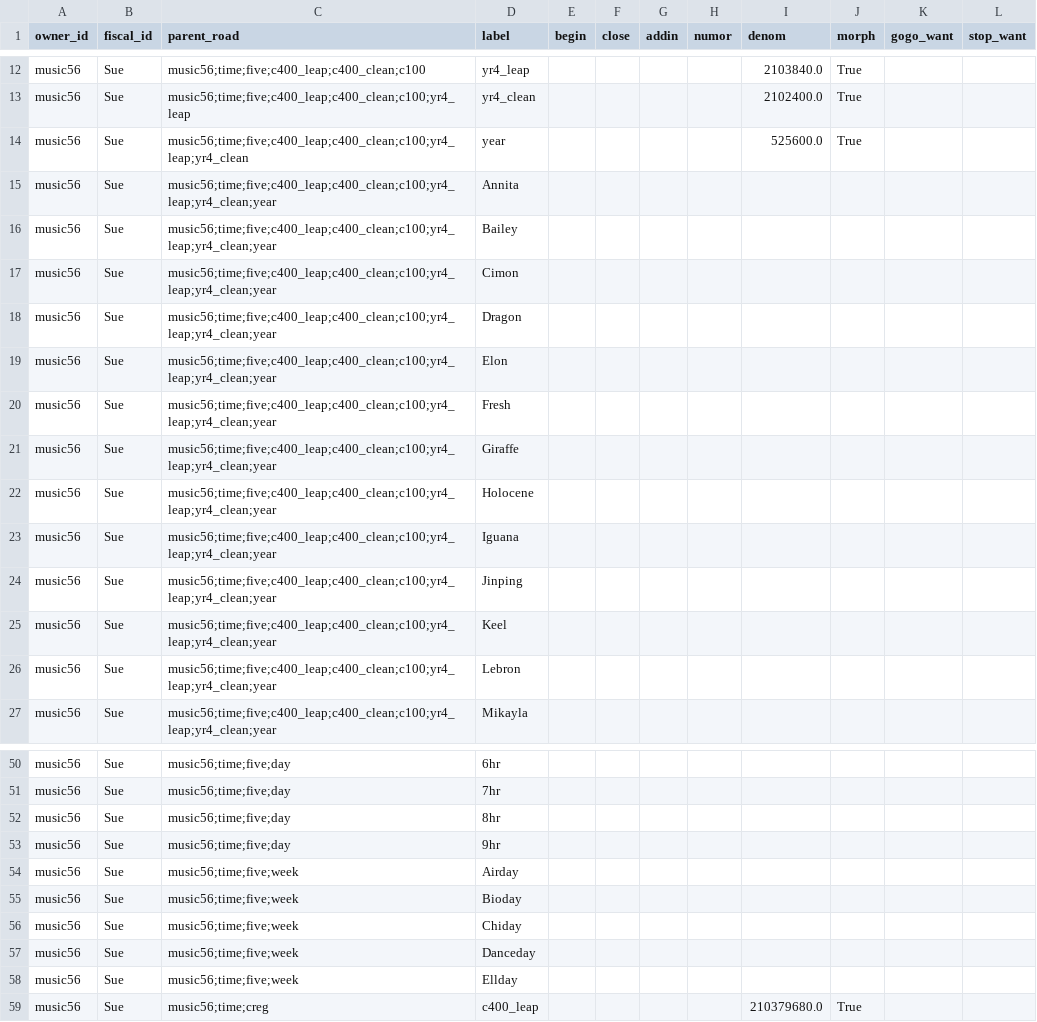
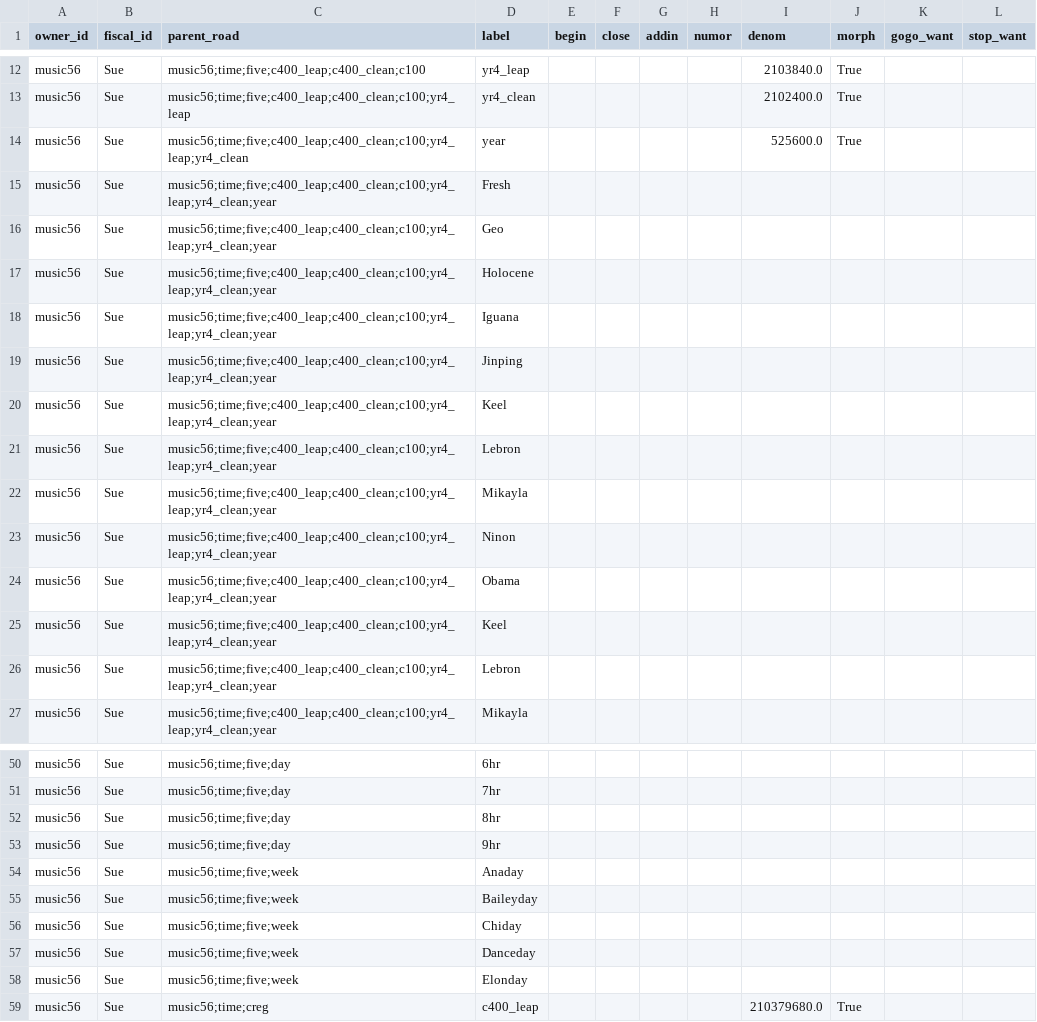
Before and after one commit to jschalk/jaar, a CSV file: src/f09_brick/examples/brick_examples/Sue_ideaunit_example_00019.csv, drawn as a sheet; only a part is shown, gaps mark what is left out.

Commit message:
change five time so months start with different letter than weekday

```diff
--- a/src/f09_brick/examples/brick_examples/Sue_ideaunit_example_00019.csv
+++ b/src/f09_brick/examples/brick_examples/Sue_ideaunit_example_00019.csv
@@ -14,9 +14,4 @@ music56,Sue,music56;time;five;c400_leap;c400_clean;c100;yr4_leap,yr4_clean,,,,,2
 music56,Sue,music56;time;five;c400_leap;c400_clean;c100;yr4_leap;yr4_clean,year,,,,,525600.0,True,,
-music56,Sue,music56;time;five;c400_leap;c400_clean;c100;yr4_leap;yr4_clean;year,Annita,,,,,,,,
-music56,Sue,music56;time;five;c400_leap;c400_clean;c100;yr4_leap;yr4_clean;year,Bailey,,,,,,,,
-music56,Sue,music56;time;five;c400_leap;c400_clean;c100;yr4_leap;yr4_clean;year,Cimon,,,,,,,,
-music56,Sue,music56;time;five;c400_leap;c400_clean;c100;yr4_leap;yr4_clean;year,Dragon,,,,,,,,
-music56,Sue,music56;time;five;c400_leap;c400_clean;c100;yr4_leap;yr4_clean;year,Elon,,,,,,,,
 music56,Sue,music56;time;five;c400_leap;c400_clean;c100;yr4_leap;yr4_clean;year,Fresh,,,,,,,,
-music56,Sue,music56;time;five;c400_leap;c400_clean;c100;yr4_leap;yr4_clean;year,Giraffe,,,,,,,,
+music56,Sue,music56;time;five;c400_leap;c400_clean;c100;yr4_leap;yr4_clean;year,Geo,,,,,,,,
 music56,Sue,music56;time;five;c400_leap;c400_clean;c100;yr4_leap;yr4_clean;year,Holocene,,,,,,,,
@@ -24,2 +19,7 @@ music56,Sue,music56;time;five;c400_leap;c400_clean;c100;yr4_leap;yr4_clean;year,
 music56,Sue,music56;time;five;c400_leap;c400_clean;c100;yr4_leap;yr4_clean;year,Jinping,,,,,,,,
+music56,Sue,music56;time;five;c400_leap;c400_clean;c100;yr4_leap;yr4_clean;year,Keel,,,,,,,,
+music56,Sue,music56;time;five;c400_leap;c400_clean;c100;yr4_leap;yr4_clean;year,Lebron,,,,,,,,
+music56,Sue,music56;time;five;c400_leap;c400_clean;c100;yr4_leap;yr4_clean;year,Mikayla,,,,,,,,
+music56,Sue,music56;time;five;c400_leap;c400_clean;c100;yr4_leap;yr4_clean;year,Ninon,,,,,,,,
+music56,Sue,music56;time;five;c400_leap;c400_clean;c100;yr4_leap;yr4_clean;year,Obama,,,,,,,,
 music56,Sue,music56;time;five;c400_leap;c400_clean;c100;yr4_leap;yr4_clean;year,Keel,,,,,,,,
@@ -53,7 +53,7 @@ music56,Sue,music56;time;five;day,8hr,,,,,,,,
 music56,Sue,music56;time;five;day,9hr,,,,,,,,
-music56,Sue,music56;time;five;week,Airday,,,,,,,,
-music56,Sue,music56;time;five;week,Bioday,,,,,,,,
+music56,Sue,music56;time;five;week,Anaday,,,,,,,,
+music56,Sue,music56;time;five;week,Baileyday,,,,,,,,
 music56,Sue,music56;time;five;week,Chiday,,,,,,,,
 music56,Sue,music56;time;five;week,Danceday,,,,,,,,
-music56,Sue,music56;time;five;week,Ellday,,,,,,,,
+music56,Sue,music56;time;five;week,Elonday,,,,,,,,
 music56,Sue,music56;time;creg,c400_leap,,,,,210379680.0,True,,
```
Also changed, not shown: 6 other files.
